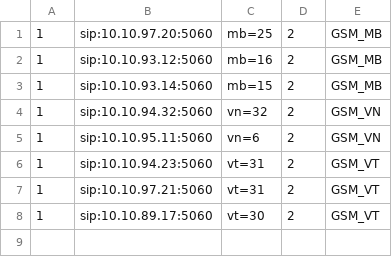
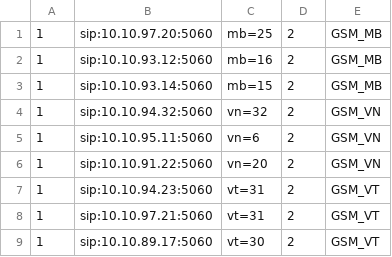
Before and after one commit to devops-itcs/CONFIG-CHANNEL-SIP-TC-92115, a CSV file: gsm.csv, drawn as a sheet.

Commit message:
Update gsm.csv

```diff
--- a/gsm.csv
+++ b/gsm.csv
@@ -5,2 +5,3 @@
 1,sip:10.10.95.11:5060,vn=6,2,GSM_VN
+1,sip:10.10.91.22:5060,vn=20,2,GSM_VN
 1,sip:10.10.94.23:5060,vt=31,2,GSM_VT
```
